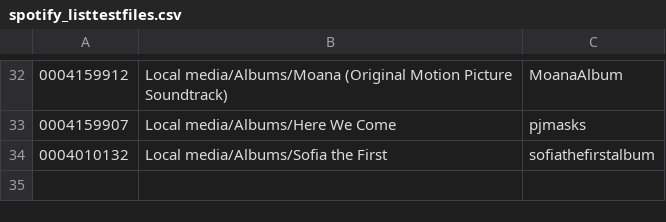
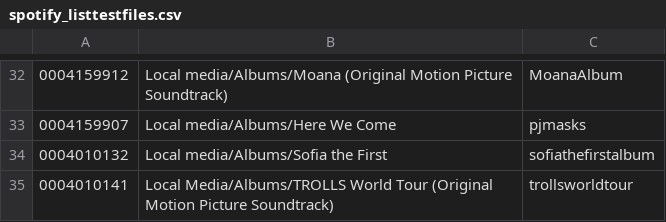
Before and after one commit to peadarforbes/musicbox, a CSV file: spotify_listtestfiles.csv, drawn as a sheet; only a part is shown, gaps mark what is left out; the diff names each change by its address in the sheet, - before the commit and + after, or states it on an @@ line.

Commit message:
Update spotify_listtestfiles.csv

```diff
--- a/spotify_listtestfiles.csv
+++ b/spotify_listtestfiles.csv
+row 35: 0004010141 | Local Media/Albums/TROLLS World Tour (Original Motion Picture Soundtrack) | trollsworldtour
```
